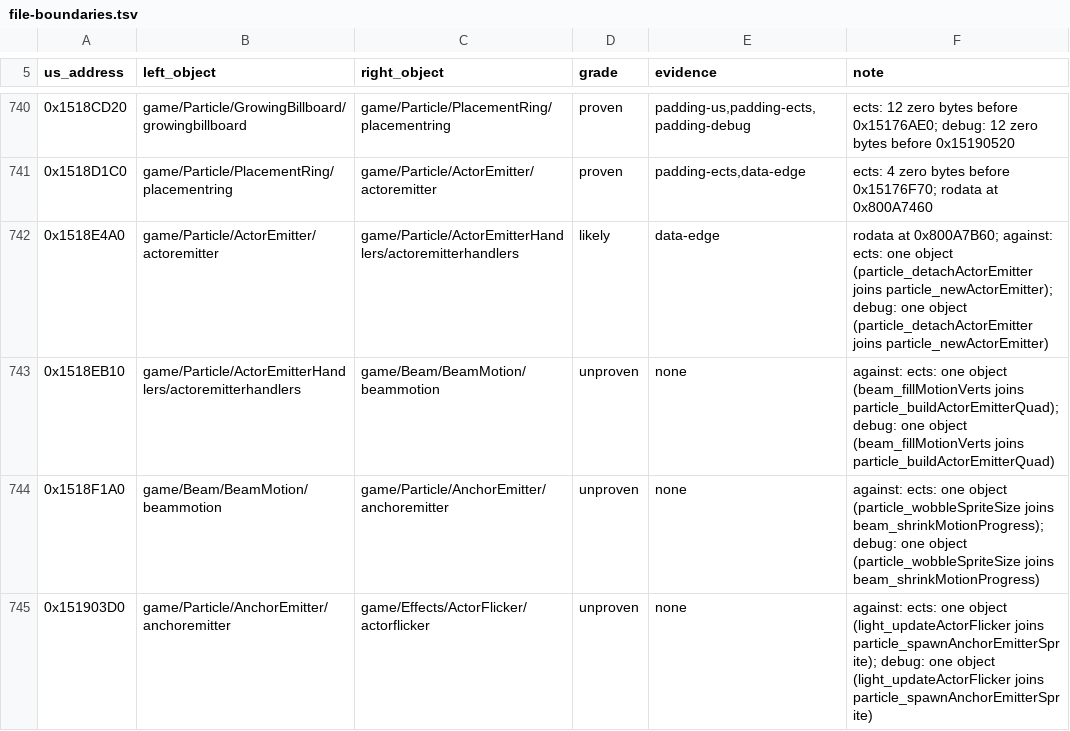
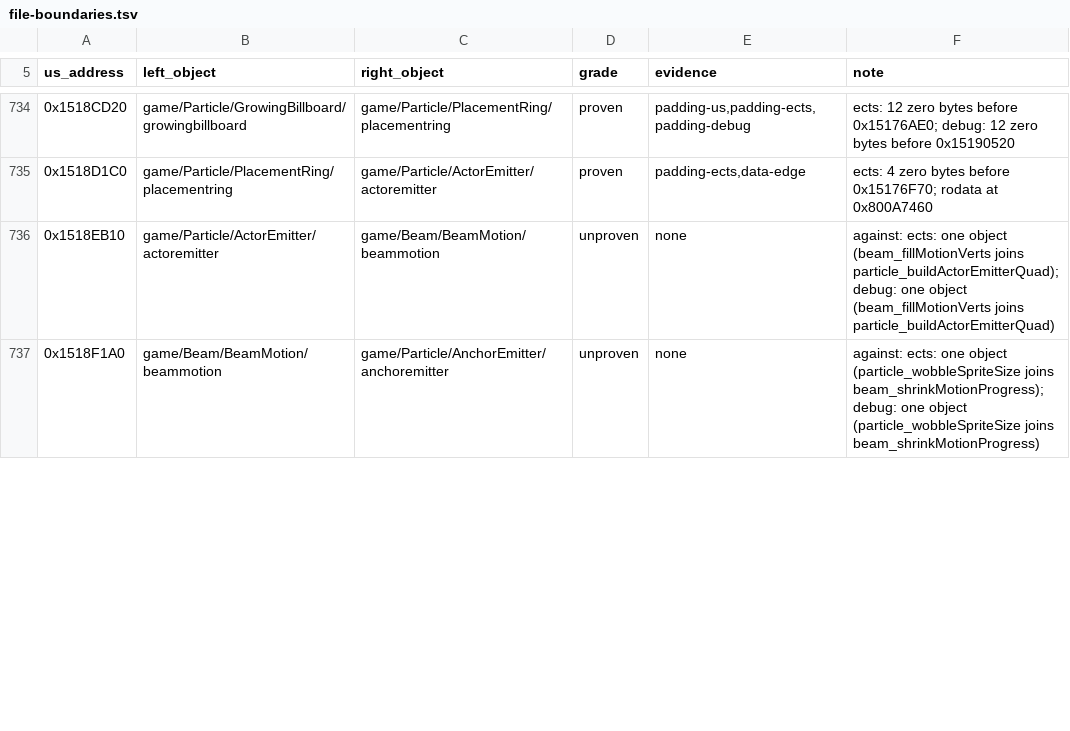
Before and after one commit to sholdee/conker-decomp, a TSV file: docs/file-boundaries.tsv, drawn as a sheet; only a part is shown, gaps mark what is left out; the diff covers the shown part only.

```diff
--- a/docs/file-boundaries.tsv
+++ b/docs/file-boundaries.tsv
@@ -741,5 +735,3 @@ us_address	left_object	right_object	grade	evidence	note
 0x1518D1C0	game/Particle/PlacementRing/placementring	game/Particle/ActorEmitter/actoremitter	proven	padding-ects,data-edge	ects: 4 zero bytes before 0x15176F70; rodata at 0x800A7460
-0x1518E4A0	game/Particle/ActorEmitter/actoremitter	game/Particle/ActorEmitterHandlers/actoremitterhandlers	likely	data-edge	rodata at 0x800A7B60; against: ects: one object (particle_detachActorEmitter joins particle_newActorEmitter); debug: one object (particle_detachActorEmitter joins particle_newActorEmitter)
-0x1518EB10	game/Particle/ActorEmitterHandlers/actoremitterhandlers	game/Beam/BeamMotion/beammotion	unproven	none	against: ects: one object (beam_fillMotionVerts joins particle_buildActorEmitterQuad); debug: one object (beam_fillMotionVerts joins particle_buildActorEmitterQuad)
+0x1518EB10	game/Particle/ActorEmitter/actoremitter	game/Beam/BeamMotion/beammotion	unproven	none	against: ects: one object (beam_fillMotionVerts joins particle_buildActorEmitterQuad); debug: one object (beam_fillMotionVerts joins particle_buildActorEmitterQuad)
 0x1518F1A0	game/Beam/BeamMotion/beammotion	game/Particle/AnchorEmitter/anchoremitter	unproven	none	against: ects: one object (particle_wobbleSpriteSize joins beam_shrinkMotionProgress); debug: one object (particle_wobbleSpriteSize joins beam_shrinkMotionProgress)
-0x151903D0	game/Particle/AnchorEmitter/anchoremitter	game/Effects/ActorFlicker/actorflicker	unproven	none	against: ects: one object (light_updateActorFlicker joins particle_spawnAnchorEmitterSprite); debug: one object (light_updateActorFlicker joins particle_spawnAnchorEmitterSprite)
```
Also changed, not shown: 15 removed rows and 20 edited cells elsewhere in this file, 1 other file.
